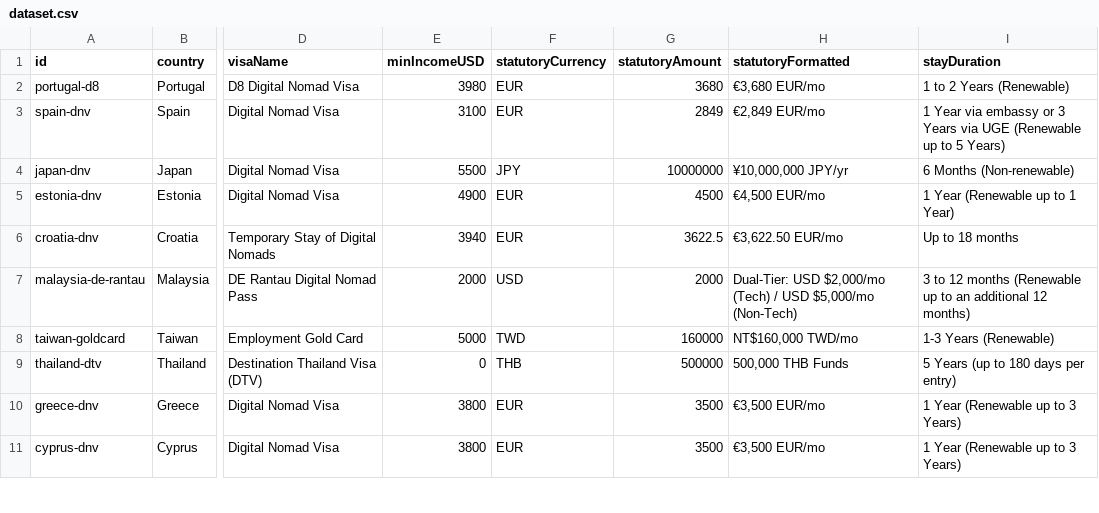
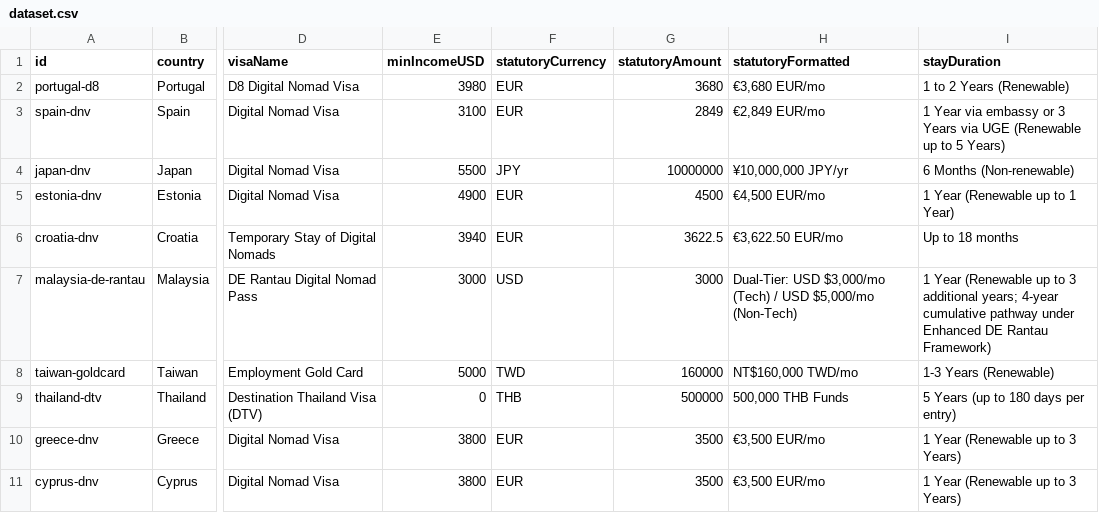
Before and after one commit to IKC3303/global-digital-nomad-visas-2026, a CSV file: dataset.csv, drawn as a sheet; only a part is shown, gaps mark what is left out; the diff covers the shown part only; the diff names each change by its address in the sheet, - before the commit and + after, or states it on an @@ line.

```diff
--- a/dataset.csv
+++ b/dataset.csv
-E7 (minIncomeUSD): 2000
+E7 (minIncomeUSD): 3000
-G7 (statutoryAmount): 2000
+G7 (statutoryAmount): 3000
-H7 (statutoryFormatted): Dual-Tier: USD $2,000/mo (Tech) /…
+H7 (statutoryFormatted): Dual-Tier: USD $3,000/mo (Tech) /…
-I7 (stayDuration): 3 to 12 months (Renewable up to an additional 12 months)
+I7 (stayDuration): 1 Year (Renewable up to 3 additional years; 4-year cumulative pathway under Enhanced DE Rantau Framework)
```
Also changed, not shown: 17 edited cells elsewhere in this file, 1 other file.
